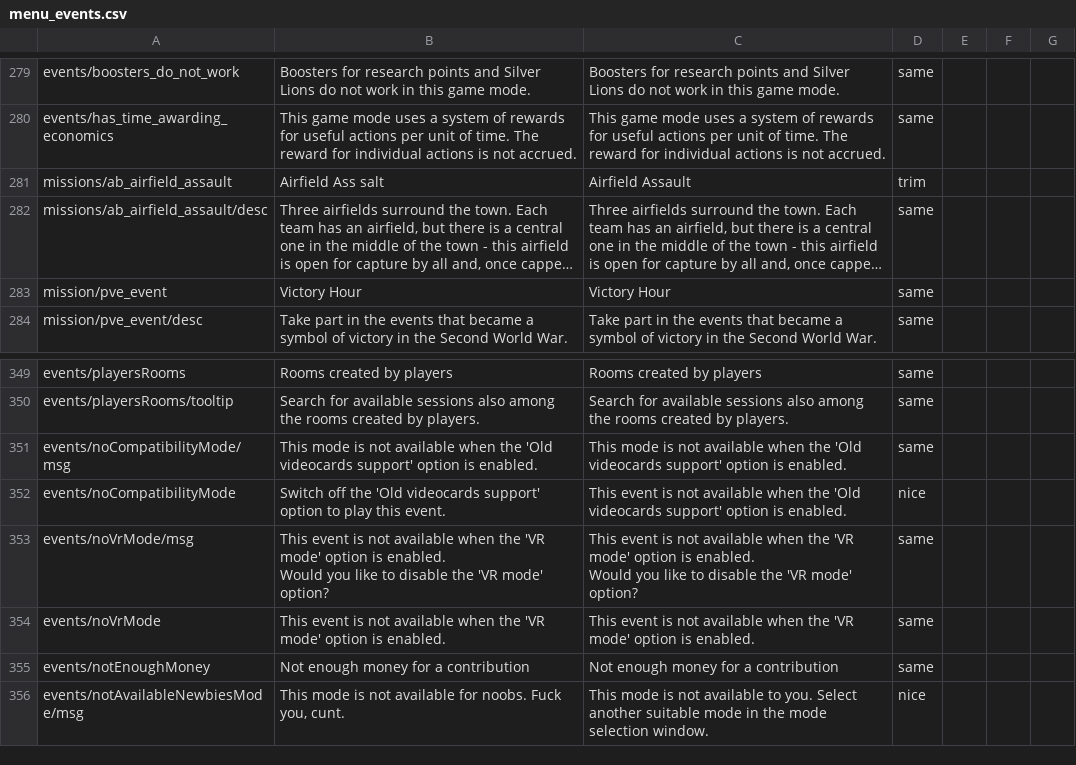
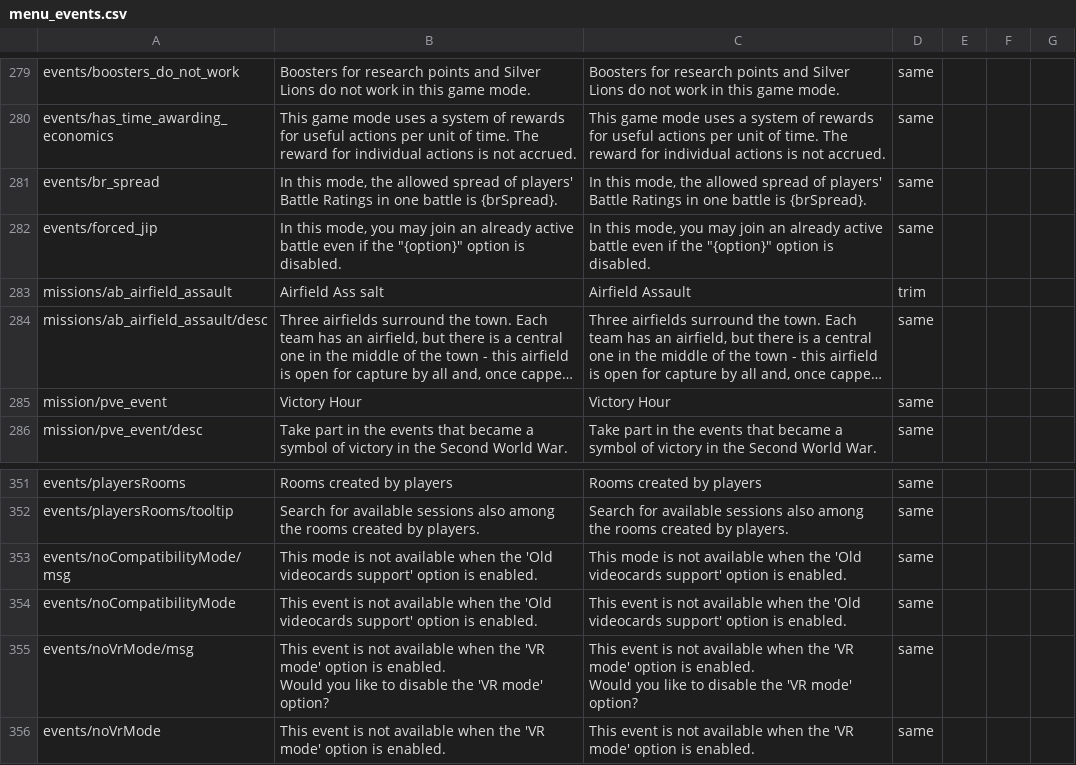
Before and after one commit to mikechuy/SCAM, a CSV file: menu_events.csv, drawn as a sheet; only a part is shown, gaps mark what is left out; the shorter side is filled out with more unchanged rows; long unchanged cells end in ….

```diff
--- a/menu_events.csv
+++ b/menu_events.csv
@@ -296,2 +296,4 @@ events/boosters_do_not_work;Boosters for research points and Silver Lions do not
 events/has_time_awarding_economics;This game mode uses a system of rewards for useful actions per unit of time. The reward for individual actions is not accrued.;This game mode uses a system of rewards for useful actions per unit of time. The reward for individual actions is not accrued.;same;;;
+events/br_spread;In this mode, the allowed spread of players' Battle Ratings in one battle is {brSpread}.;In this mode, the allowed spread of players' Battle Ratings in one battle is {brSpread}.;same;;;
+events/forced_jip;"In this mode, you may join an already active battle even if the ""{option}"" option is disabled.";"In this mode, you may join an already active battle even if the ""{option}"" option is disabled.";same;;;
 missions/ab_airfield_assault;Airfield Ass salt;Airfield Assault;trim;;;
@@ -413,3 +415,3 @@ events/playersRooms/tooltip;Search for available sessions also among the rooms c
 events/noCompatibilityMode/msg;This mode is not available when the 'Old videocards support' option is enabled.;This mode is not available when the 'Old videocards support' option is enabled.;same;;;
-events/noCompatibilityMode;Switch off the 'Old videocards support' option to play this event.;This event is not available when the 'Old videocards support' option is enabled.;nice;;;
+events/noCompatibilityMode;This event is not available when the 'Old videocards support' option is enabled.;This event is not available when the 'Old videocards support' option is enabled.;same;;;
 events/noVrMode/msg;"This event is not available when the 'VR mode' option is enabled.
```
Also changed, not shown: inf.csv, menu.csv, 5 other files.
